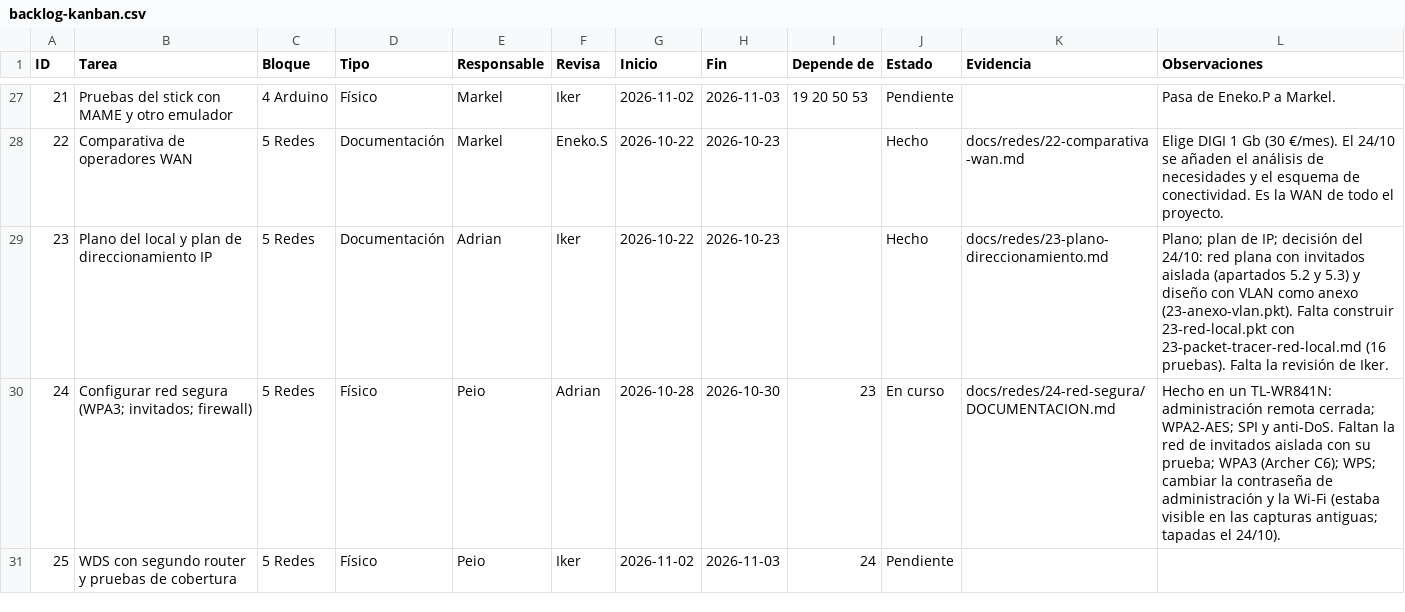
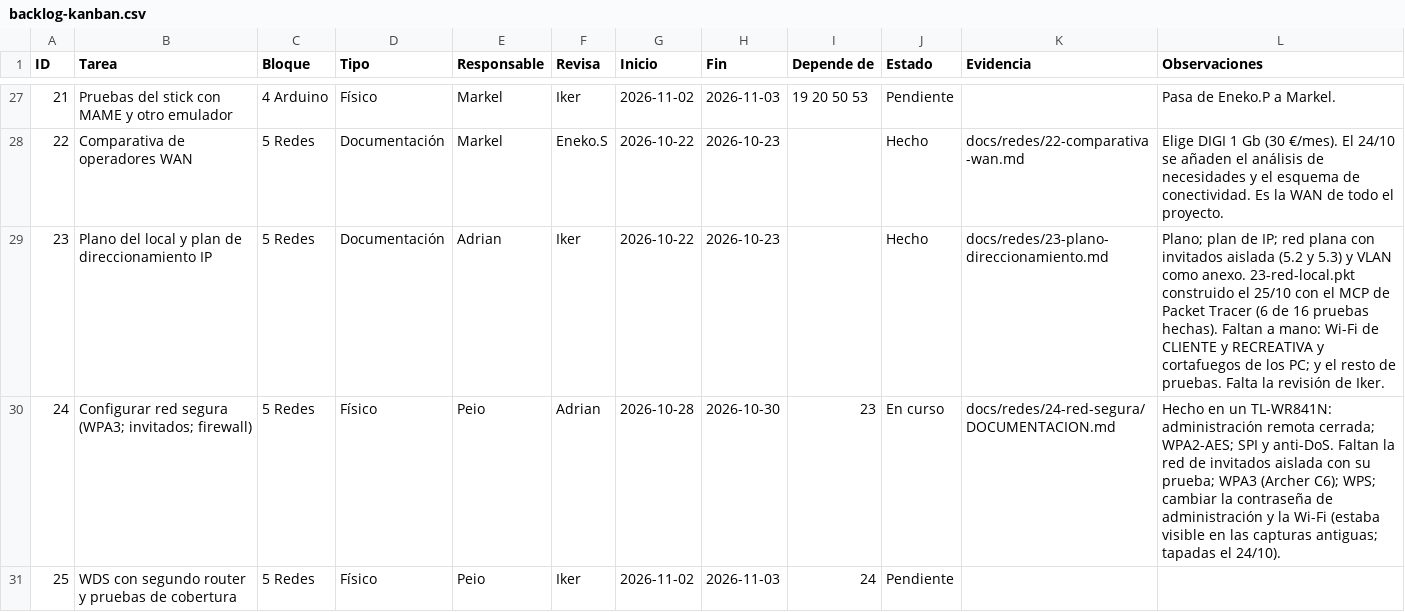
Before and after one commit to zHGx-alt/Reto-Asir, a CSV file: docs/gestion/backlog-kanban.csv, drawn as a sheet; only a part is shown, gaps mark what is left out.

```diff
--- a/docs/gestion/backlog-kanban.csv
+++ b/docs/gestion/backlog-kanban.csv
@@ -28,3 +28,3 @@ ID,Tarea,Bloque,Tipo,Responsable,Revisa,Inicio,Fin,Depende de,Estado,Evidencia,O
 22,Comparativa de operadores WAN,5 Redes,Documentación,Markel,Eneko.S,2026-10-22,2026-10-23,,Hecho,docs/redes/22-comparativa-wan.md,Elige DIGI 1 Gb (30 €/mes). El 24/10 se añaden el análisis de necesidades y el esquema de conectividad. Es la WAN de todo el proyecto.
-23,Plano del local y plan de direccionamiento IP,5 Redes,Documentación,Adrian,Iker,2026-10-22,2026-10-23,,Hecho,docs/redes/23-plano-direccionamiento.md,Plano; plan de IP; decisión del 24/10: red plana con invitados aislada (apartados 5.2 y 5.3) y diseño con VLAN como anexo (23-anexo-vlan.pkt). Falta construir 23-red-local.pkt con 23-packet-tracer-red-local.md (16 pruebas). Falta la revisión de Iker.
+23,Plano del local y plan de direccionamiento IP,5 Redes,Documentación,Adrian,Iker,2026-10-22,2026-10-23,,Hecho,docs/redes/23-plano-direccionamiento.md,Plano; plan de IP; red plana con invitados aislada (5.2 y 5.3) y VLAN como anexo. 23-red-local.pkt construido el 25/10 con el MCP de Packet Tracer (6 de 16 pruebas hechas). Faltan a mano: Wi-Fi de CLIENTE y RECREATIVA y cortafuegos de los PC; y el resto de pruebas. Falta la revisión de Iker.
 24,Configurar red segura (WPA3; invitados; firewall),5 Redes,Físico,Peio,Adrian,2026-10-28,2026-10-30,23,En curso,docs/redes/24-red-segura/DOCUMENTACION.md,Hecho en un TL-WR841N: administración remota cerrada; WPA2-AES; SPI y anti-DoS. Faltan la red de invitados aislada con su prueba; WPA3 (Archer C6); WPS; cambiar la contraseña de administración y la Wi-Fi (estaba visible en las capturas antiguas; tapadas el 24/10).
```
Also changed, not shown: 7 other files.
